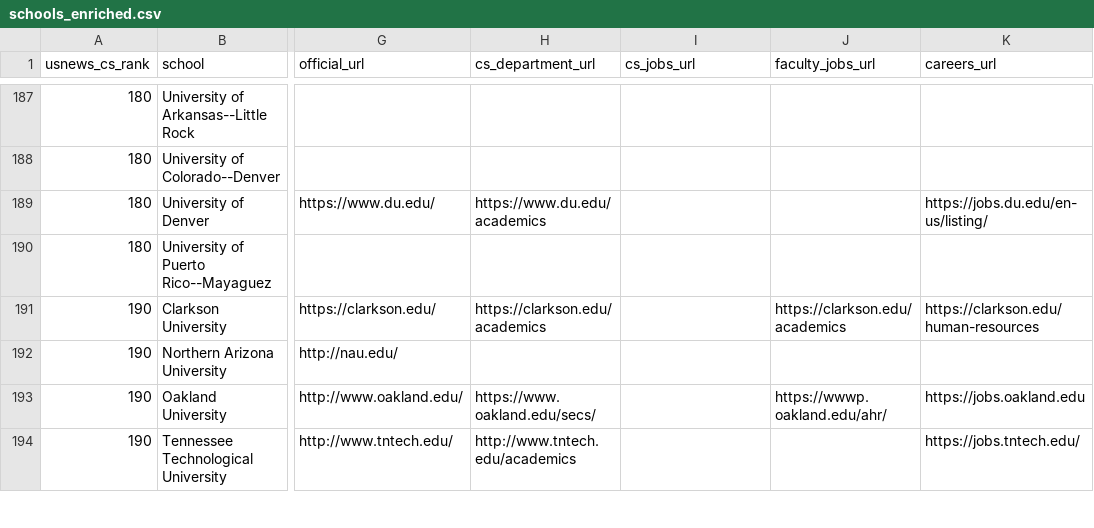
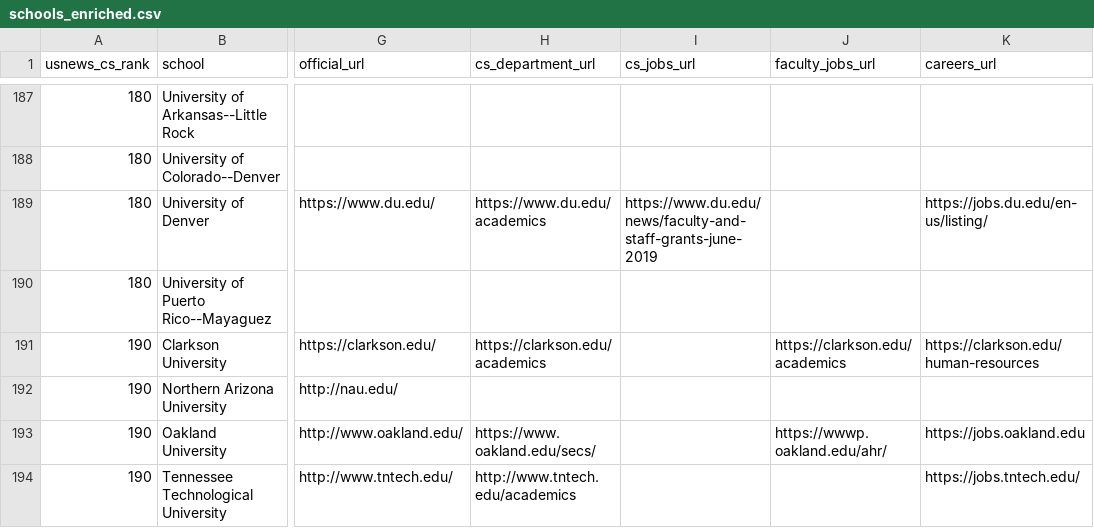
Before and after one commit to kyungchanlim/faculty-job-tracker, a CSV file: data/schools_enriched.csv, drawn as a sheet; only a part is shown, gaps mark what is left out; the diff covers the shown part only; the diff names each change by its address in the sheet, - before the commit and + after, or states it on an @@ line.

```diff
--- a/data/schools_enriched.csv
+++ b/data/schools_enriched.csv
-I189 (cs_jobs_url): (empty)
+I189 (cs_jobs_url): https://www.du.edu/news/faculty-and-staff-grants-june-2019
```
Also changed, not shown: 11 edited cells elsewhere in this file, data/schools.csv, 5 other files.
